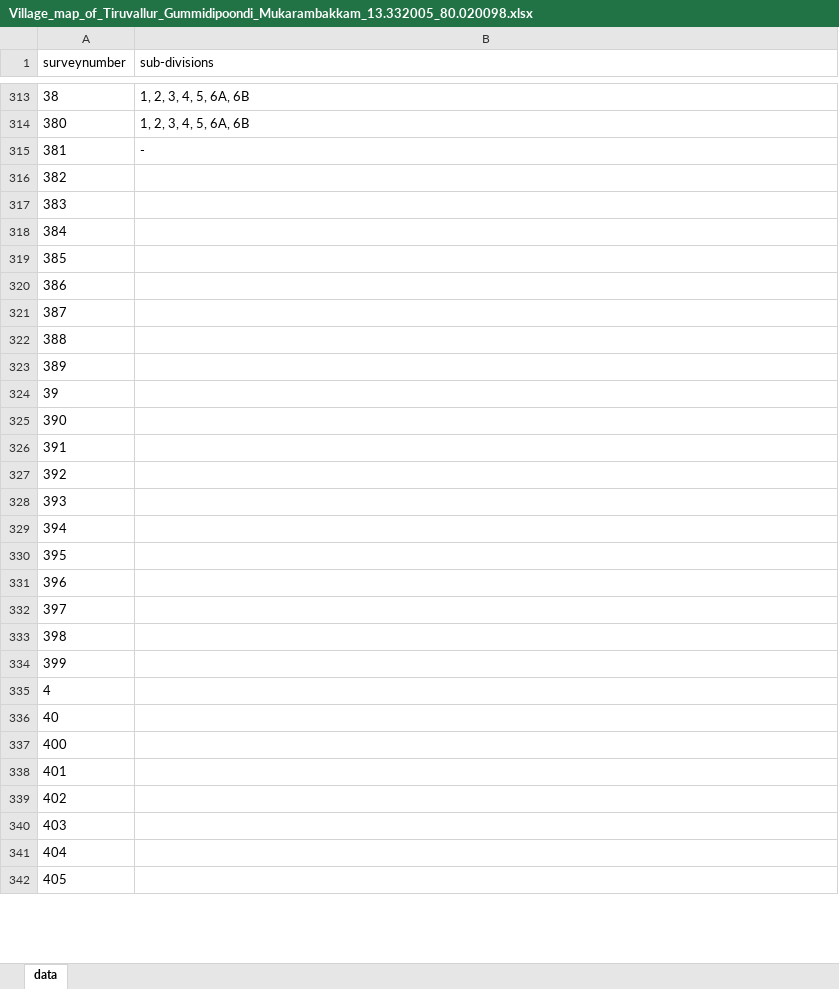
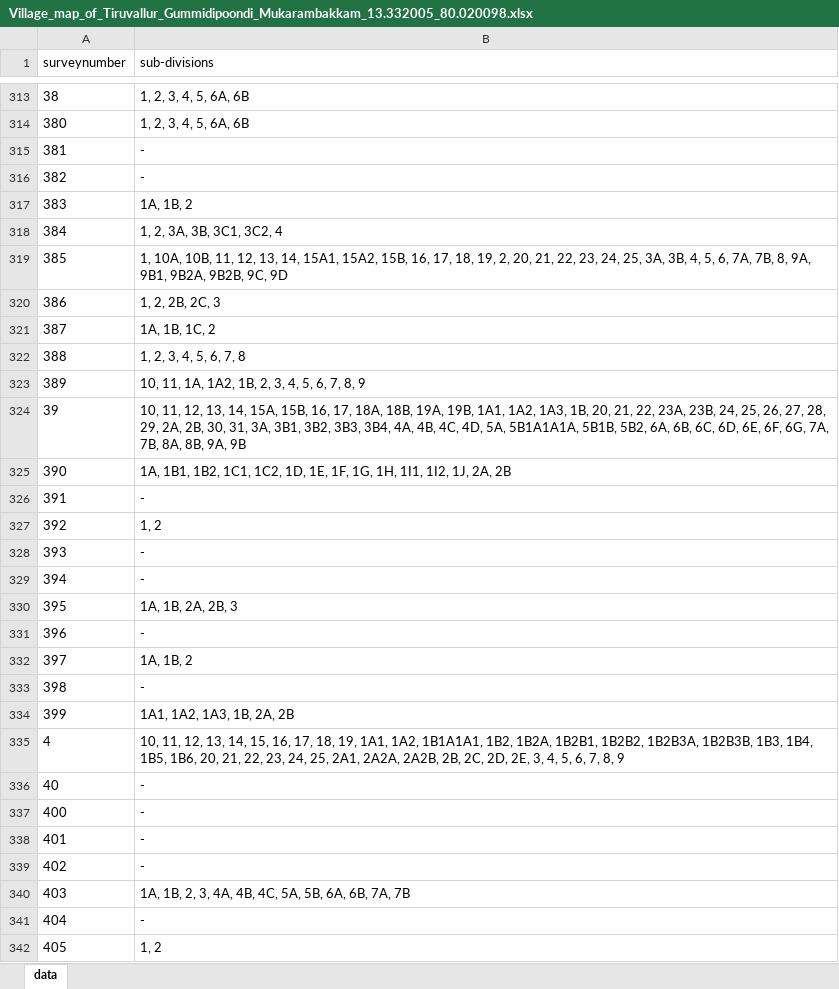
Before and after one commit to sivaramanRW/scraper-glv, an Excel workbook: out/Village_map_of_Tiruvallur_Gummidipoondi_Mukarambakkam_13.332005_80.020098.xlsx, sheet data, drawn as a sheet; only a part is shown, gaps mark what is left out; values as stored, in another font and other column widths than the file's, no borders; the diff covers the shown part only; the diff names each change by its address in the sheet, - before the commit and + after, or states it on an @@ line.

```diff
--- a/out/Village_map_of_Tiruvallur_Gummidipoondi_Mukarambakkam_13.332005_80.020098.xlsx (sheet data)
+++ b/out/Village_map_of_Tiruvallur_Gummidipoondi_Mukarambakkam_13.332005_80.020098.xlsx (sheet data)
-B316 (sub-divisions): (empty)
+B316 (sub-divisions): -
-B317 (sub-divisions): (empty)
+B317 (sub-divisions): 1A, 1B, 2
-B318 (sub-divisions): (empty)
+B318 (sub-divisions): 1, 2, 3A, 3B, 3C1, 3C2, 4
-B319 (sub-divisions): (empty)
+B319 (sub-divisions): 1, 10A, 10B, 11, 12, 13, 14, 15A1, 15A2, 15B, 16, 17, 18, 19, 2, 20, 21, 22, 23, 24, 25, 3A, 3B, 4, 5, 6, 7A, 7B, 8, 9A, 9B1, 9B2A, 9B2B, 9C, 9D
-B320 (sub-divisions): (empty)
+B320 (sub-divisions): 1, 2, 2B, 2C, 3
-B321 (sub-divisions): (empty)
+B321 (sub-divisions): 1A, 1B, 1C, 2
-B322 (sub-divisions): (empty)
+B322 (sub-divisions): 1, 2, 3, 4, 5, 6, 7, 8
-B323 (sub-divisions): (empty)
+B323 (sub-divisions): 10, 11, 1A, 1A2, 1B, 2, 3, 4, 5, 6, 7, 8, 9
-B324 (sub-divisions): (empty)
+B324 (sub-divisions): 10, 11, 12, 13, 14, 15A, 15B, 16, 17, 18A, 18B, 19A, 19B, 1A1, 1A2, 1A3, 1B, 20, 21, 22, 23A, 23B, 24, 25, 26, 27, 28, 29, 2A, 2B, 30, 31, 3A, 3B1, 3B2, 3B3, 3B4, 4A, 4B, 4C, 4D, 5A, 5B1A1A1A, 5B1B, 5B2, 6A, 6B, 6C, 6D, 6E, 6F, 6G, 7A, 7B, 8A, 8B, 9A, 9B
-B325 (sub-divisions): (empty)
+B325 (sub-divisions): 1A, 1B1, 1B2, 1C1, 1C2, 1D, 1E, 1F, 1G, 1H, 1I1, 1I2, 1J, 2A, 2B
-B326 (sub-divisions): (empty)
+B326 (sub-divisions): -
-B327 (sub-divisions): (empty)
+B327 (sub-divisions): 1, 2
-B328:B329 (sub-divisions): (empty)
+B328:B329 (sub-divisions): -
-B330 (sub-divisions): (empty)
+B330 (sub-divisions): 1A, 1B, 2A, 2B, 3
-B331 (sub-divisions): (empty)
+B331 (sub-divisions): -
-B332 (sub-divisions): (empty)
+B332 (sub-divisions): 1A, 1B, 2
-B333 (sub-divisions): (empty)
+B333 (sub-divisions): -
-B334 (sub-divisions): (empty)
+B334 (sub-divisions): 1A1, 1A2, 1A3, 1B, 2A, 2B
-B335 (sub-divisions): (empty)
+B335 (sub-divisions): 10, 11, 12, 13, 14, 15, 16, 17, 18, 19, 1A1, 1A2, 1B1A1A1, 1B2, 1B2A, 1B2B1, 1B2B2, 1B2B3A, 1B2B3B, 1B3, 1B4, 1B5, 1B6, 20, 21, 22, 23, 24, 25, 2A1, 2A2A, 2A2B, 2B, 2C, 2D, 2E, 3, 4, 5, 6, 7, 8, 9
-B336:B339 (sub-divisions): (empty)
+B336:B339 (sub-divisions): -
-B340 (sub-divisions): (empty)
+B340 (sub-divisions): 1A, 1B, 2, 3, 4A, 4B, 4C, 5A, 5B, 6A, 6B, 7A, 7B
-B341 (sub-divisions): (empty)
+B341 (sub-divisions): -
-B342 (sub-divisions): (empty)
+B342 (sub-divisions): 1, 2
```
Also changed, not shown: 32 edited cells elsewhere in this sheet, out/Village_map_of_Tiruvallur_Gummidipoondi_Athupakkam_13.427855_80.150297.xlsx, out/Village_map_of_Tiruvallur_Gummidipoondi_Kizhmuthalambedu_13.357765_80.134189.xlsx, 4 other files.
